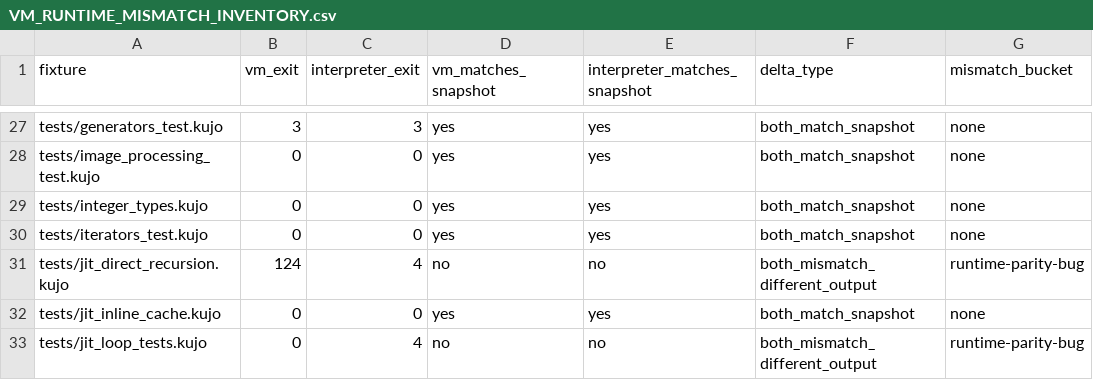
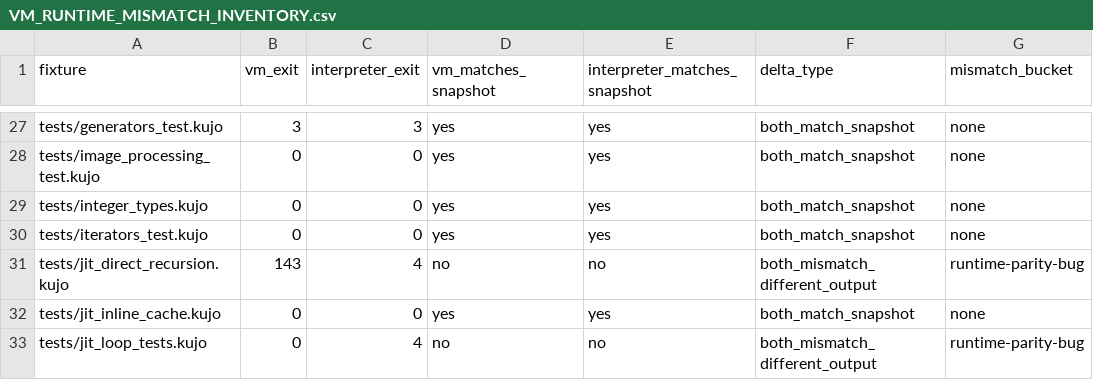
Before and after one commit to kujolang/kujo, a CSV file: docs/generated/VM_RUNTIME_MISMATCH_INVENTORY.csv, drawn as a sheet; only a part is shown, gaps mark what is left out; the diff covers the shown part only; the diff names each change by its address in the sheet, - before the commit and + after, or states it on an @@ line.

Commit message:
docs: refresh generated release gate artifacts

```diff
--- a/docs/generated/VM_RUNTIME_MISMATCH_INVENTORY.csv
+++ b/docs/generated/VM_RUNTIME_MISMATCH_INVENTORY.csv
-B31 (vm_exit): 124
+B31 (vm_exit): 143
```
Also changed, not shown: 29 edited cells elsewhere in this file, 3 other files.
